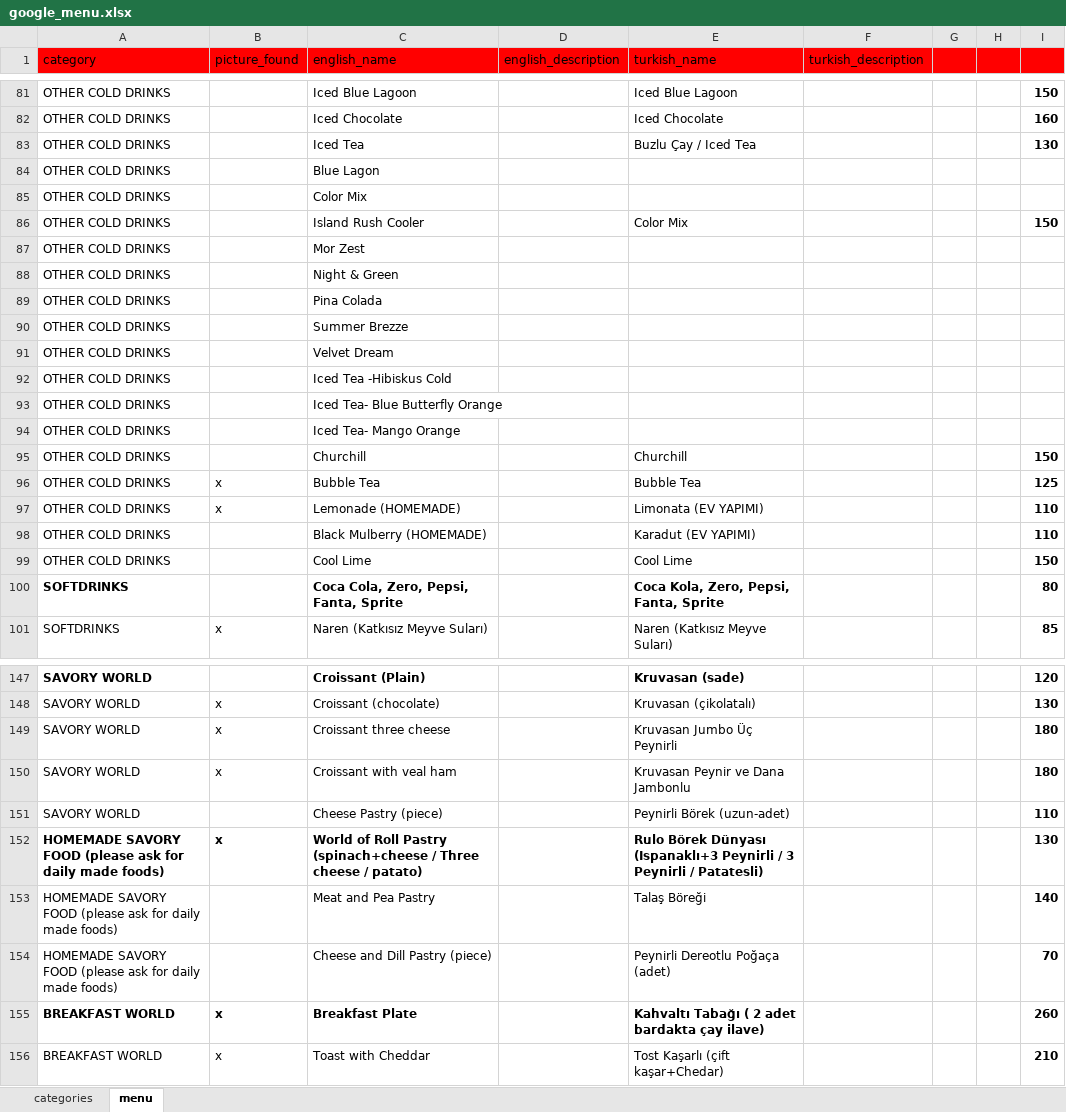
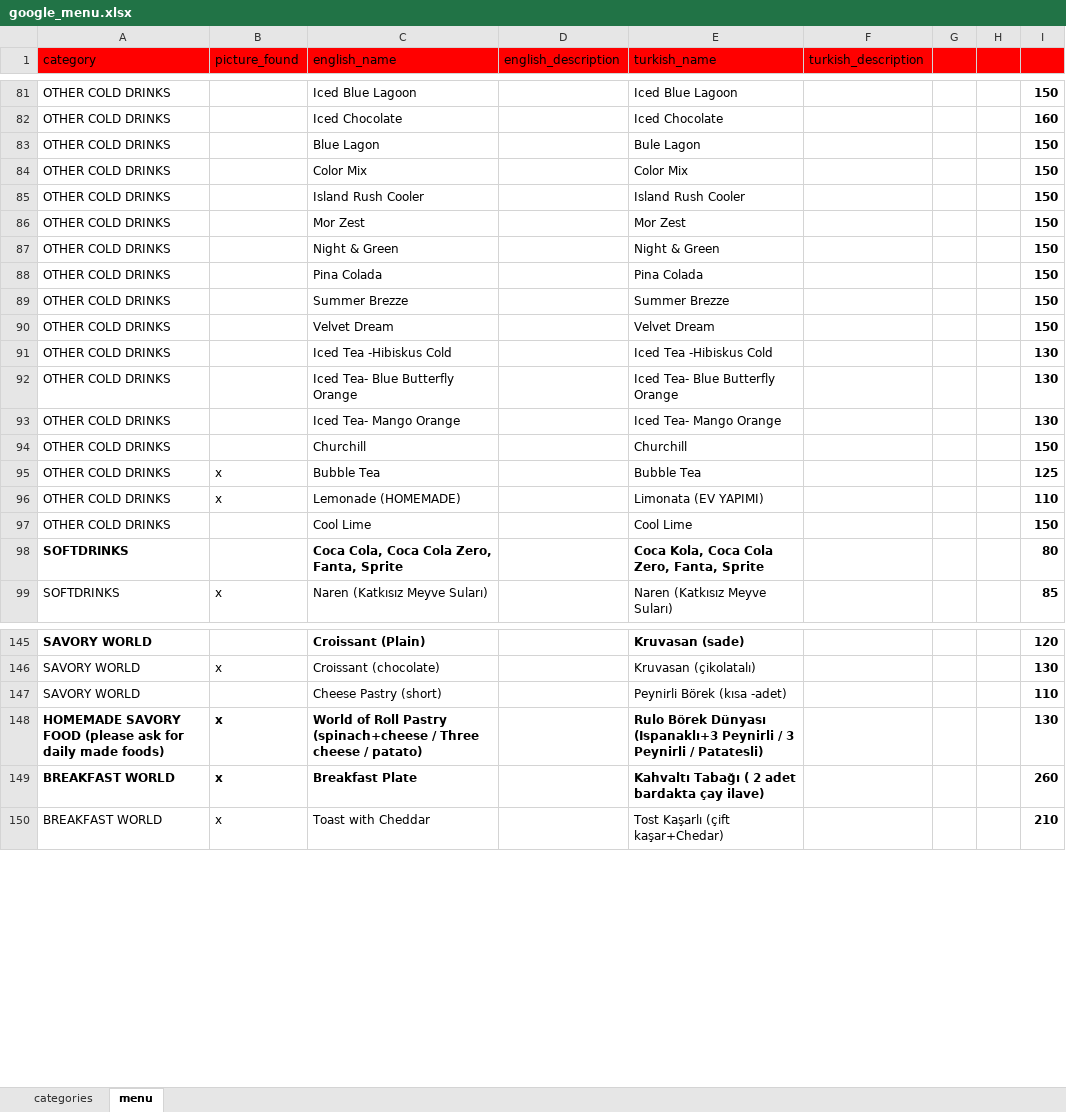
Before and after one commit to NekirTech/benefi, an Excel workbook: helper_skripts/menu_converter/google_menu.xlsx, sheet menu, drawn as a sheet; only a part is shown, gaps mark what is left out; values as stored, in another font and other column widths than the file's, no borders; charts and pictures not drawn; removed rows and columns are numbered as before the commit, all else as after; the diff names each change by its address in the sheet, - before the commit and + after, or states it on an @@ line.

```diff
--- a/helper_skripts/menu_converter/google_menu.xlsx (sheet menu)
+++ b/helper_skripts/menu_converter/google_menu.xlsx (sheet menu)
-row 83: OTHER COLD DRINKS |  | Iced Tea |  | Buzlu Çay / Iced Tea |  |  |  | 130
-E83 (turkish_name): (empty)
+E83 (turkish_name): Bule Lagon
-I83:I84: (empty)
+I83:I84: 150
-E84 (turkish_name): (empty)
+E84 (turkish_name): Color Mix
-E85 (turkish_name): Color Mix
+E85 (turkish_name): Island Rush Cooler
-E86 (turkish_name): (empty)
+E86 (turkish_name): Mor Zest
-I86:I90: (empty)
+I86:I90: 150
-E87 (turkish_name): (empty)
+E87 (turkish_name): Night & Green
-E88 (turkish_name): (empty)
+E88 (turkish_name): Pina Colada
-E89 (turkish_name): (empty)
+E89 (turkish_name): Summer Brezze
-E90 (turkish_name): (empty)
+E90 (turkish_name): Velvet Dream
-E91 (turkish_name): (empty)
+E91 (turkish_name): Iced Tea -Hibiskus Cold
-I91:I93: (empty)
+I91:I93: 130
-E92 (turkish_name): (empty)
+E92 (turkish_name): Iced Tea- Blue Butterfly Orange
-E93 (turkish_name): (empty)
+E93 (turkish_name): Iced Tea- Mango Orange
-row 98: OTHER COLD DRINKS |  | Black Mulberry (HOMEMADE) |  | Karadut (EV YAPIMI) |  |  |  | 110
-C98 (english_name): Coca Cola, Zero, Pepsi, Fanta, Sprite
+C98 (english_name): Coca Cola, Coca Cola Zero, Fanta, Sprite
-E98 (turkish_name): Coca Kola, Zero, Pepsi, Fanta, Sprite
+E98 (turkish_name): Coca Kola, Coca Cola Zero, Fanta, Sprite
-row 149: SAVORY WORLD | x | Croissant three cheese |  | Kruvasan Jumbo Üç Peynirli |  |  |  | 180
-row 150: SAVORY WORLD | x | Croissant with veal ham |  | Kruvasan Peynir ve Dana Jambonlu |  |  |  | 180
-C147 (english_name): Cheese Pastry (piece)
+C147 (english_name): Cheese Pastry (short)
-E147 (turkish_name): Peynirli Börek (uzun-adet)
+E147 (turkish_name): Peynirli Börek (kısa -adet)
-row 153: HOMEMADE SAVORY FOOD (please ask for daily made foods) |  | Meat and Pea Pastry |  | Talaş Böreği |  |  |  | 140
-row 154: HOMEMADE SAVORY FOOD (please ask for daily made foods) |  | Cheese and Dill Pastry (piece) |  | Peynirli Dereotlu Poğaça (adet) |  |  |  | 70
```
Also changed, not shown: 4 other files.
